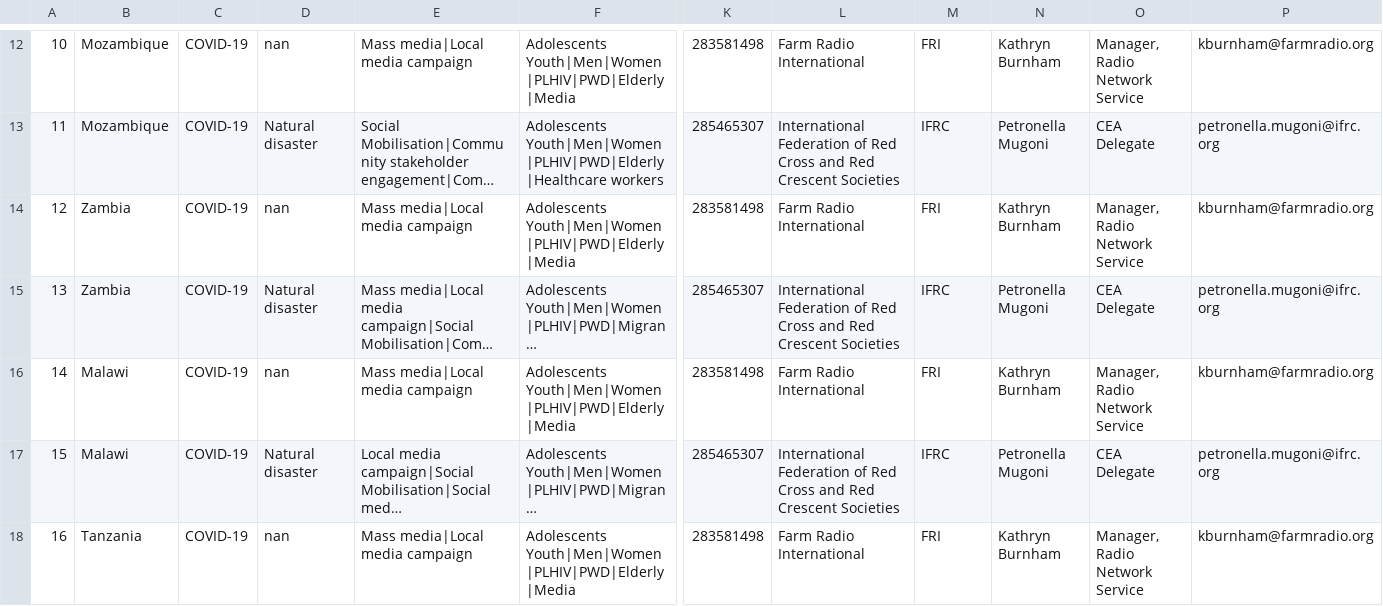
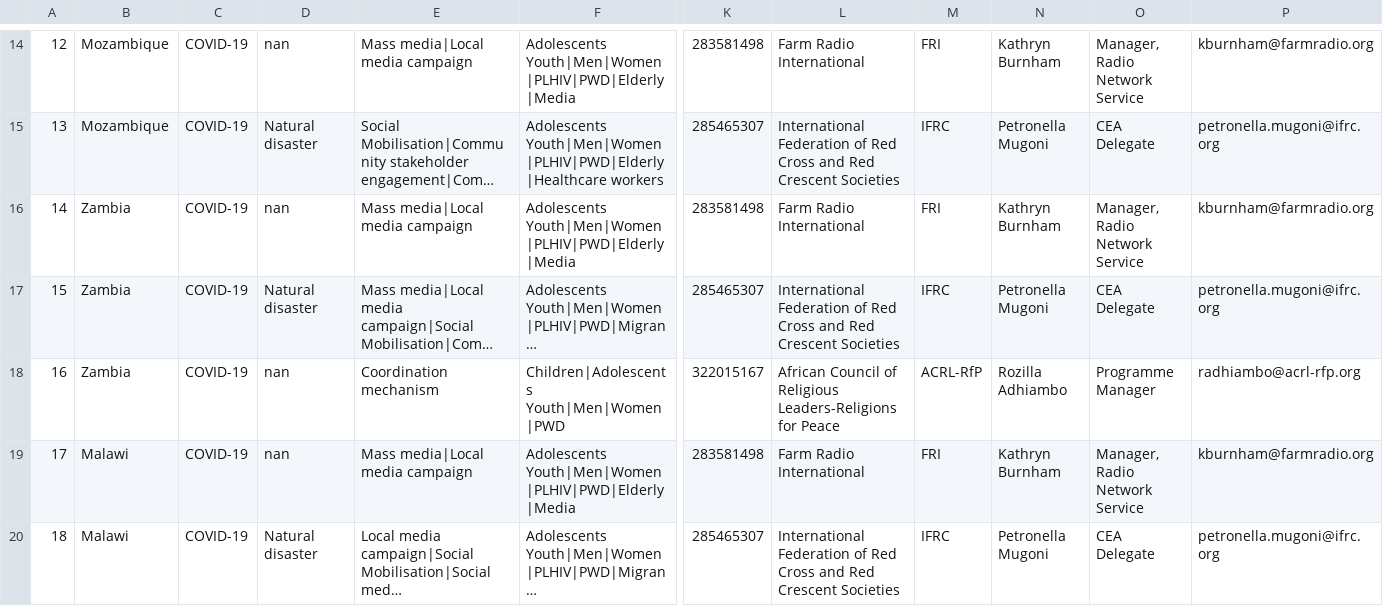
Before and after one commit to ndongamadu/cs-kobo-scraper, a CSV file: data/data_regional_4w.csv, drawn as a sheet; only a part is shown, gaps mark what is left out; the shorter side is filled out with more unchanged rows; long unchanged cells end in …; rows hold the shown columns only; the diff covers the shown part only; the diff names each change by its address in the sheet, - before the commit and + after, or states it on an @@ line.

```diff
--- a/data/data_regional_4w.csv
+++ b/data/data_regional_4w.csv
@@ column A renumbered from row 11 down @@
+row 18: 16 | Zambia | COVID-19 | nan | Coordination mechanism | Children|Adolescents Youth|Men|Women|PWD | 322015167 | African Council of Religious Leaders-Religions for Peace | ACRL-RfP | Rozilla Adhiambo | Programme Manager | radhiambo@acrl-rfp.org
```
Also changed, not shown: 4 added rows elsewhere in this file.
